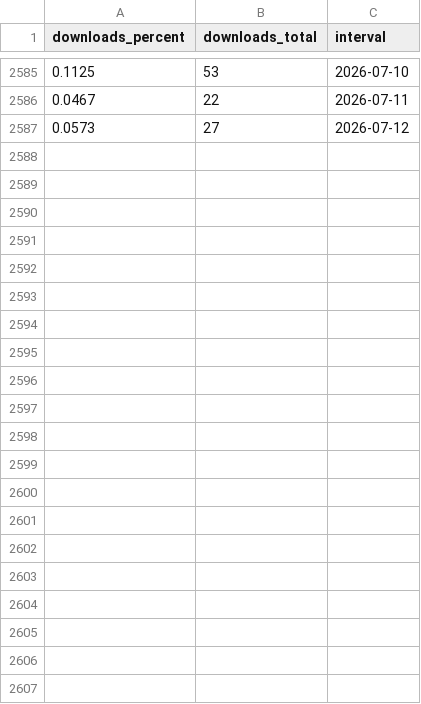
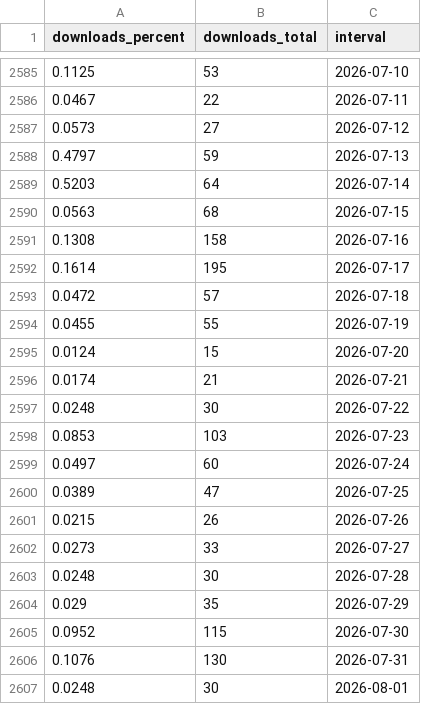
Before and after one commit to acostapabloEC/epg-simplecast-podcast, a CSV file: public/data/downloads.csv, drawn as a sheet; only a part is shown, gaps mark what is left out; the diff names each change by its address in the sheet, - before the commit and + after, or states it on an @@ line.

Commit message:
Live Simplecast API pull + YOY correction
- New podcast_report.mjs (in epg-marketing-dashboard/scraper) pulls daily
  downloads from the real Simplecast analytics API and appends new rows;
  CSV now current through 2026-08-01 (was 2026-07-12).
- Corrected YOY month cards: previous uncommitted edit had drifted from
  the actual CSV totals for Jan-Apr and used stale partial-month estimates
  for May/Jun. Rebuilt Jan-Jul 2024/2025/2026 straight from the ground-truth
  CSV sums and removed the now-stale "May partial month" markers/captions.
- .gitignore: ignore .vercel; add CLAUDE.md documenting the data pipeline.

```diff
--- a/public/data/downloads.csv
+++ b/public/data/downloads.csv
+row 2588: 0.4797 | 59 | 2026-07-13
+row 2589: 0.5203 | 64 | 2026-07-14
+row 2590: 0.0563 | 68 | 2026-07-15
+row 2591: 0.1308 | 158 | 2026-07-16
+row 2592: 0.1614 | 195 | 2026-07-17
+row 2593: 0.0472 | 57 | 2026-07-18
+row 2594: 0.0455 | 55 | 2026-07-19
+row 2595: 0.0124 | 15 | 2026-07-20
+row 2596: 0.0174 | 21 | 2026-07-21
+row 2597: 0.0248 | 30 | 2026-07-22
+row 2598: 0.0853 | 103 | 2026-07-23
+row 2599: 0.0497 | 60 | 2026-07-24
+row 2600: 0.0389 | 47 | 2026-07-25
+row 2601: 0.0215 | 26 | 2026-07-26
+row 2602: 0.0273 | 33 | 2026-07-27
+row 2603: 0.0248 | 30 | 2026-07-28
+row 2604: 0.029 | 35 | 2026-07-29
+row 2605: 0.0952 | 115 | 2026-07-30
+row 2606: 0.1076 | 130 | 2026-07-31
+row 2607: 0.0248 | 30 | 2026-08-01
```
Also changed, not shown: 3 other files.
